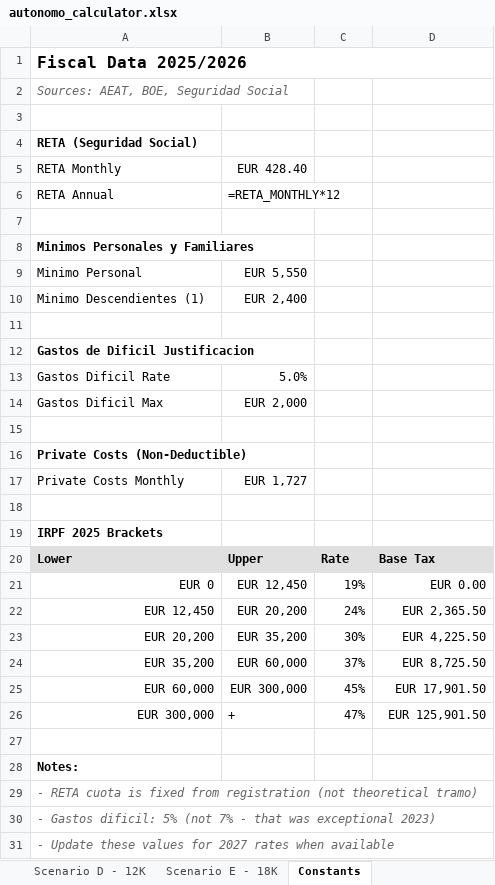
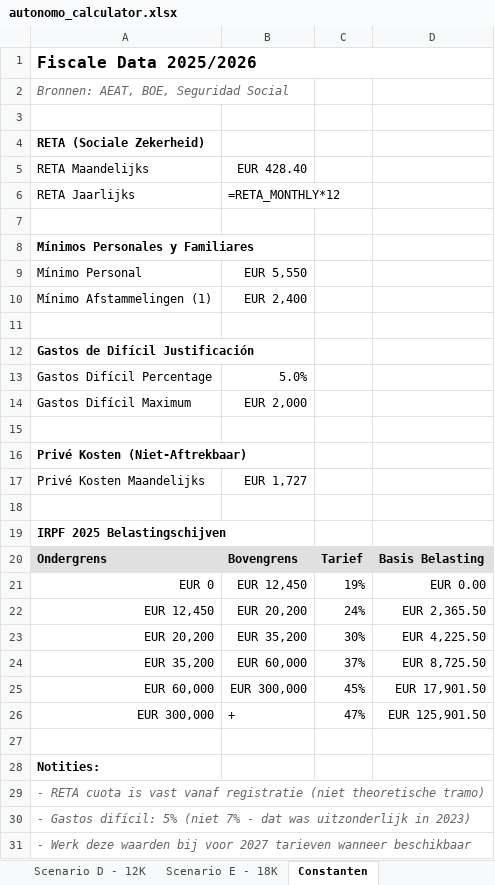
Before and after one commit to christophercardoen/spanish-autonomo-tax-calculator, an Excel workbook: autonomo_calculator.xlsx, sheet Constanten, drawn as a sheet; values as stored, in another font and other column widths than the file's, no borders; formulas without a stored value are shown as written; removed rows and columns are numbered as before the commit, all else as after; the diff names each change by its address in the sheet, - before the commit and + after, or states it on an @@ line.

```diff
--- a/autonomo_calculator.xlsx (sheet Constanten)
+++ b/autonomo_calculator.xlsx (sheet Constanten)
-sheet tab: Constants
+sheet tab: Constanten
-A1: Fiscal Data 2025/2026
+A1: Fiscale Data 2025/2026
-A2: Sources: AEAT, BOE, Seguridad Social
+A2: Bronnen: AEAT, BOE, Seguridad Social
-A4: RETA (Seguridad Social)
+A4: RETA (Sociale Zekerheid)
-A5: RETA Monthly
+A5: RETA Maandelijks
-A6: RETA Annual
+A6: RETA Jaarlijks
-A8: Minimos Personales y Familiares
+A8: Mínimos Personales y Familiares
-A9: Minimo Personal
+A9: Mínimo Personal
-A10: Minimo Descendientes (1)
+A10: Mínimo Afstammelingen (1)
-A12: Gastos de Dificil Justificacion
+A12: Gastos de Difícil Justificación
-A13: Gastos Dificil Rate
+A13: Gastos Difícil Percentage
-A14: Gastos Dificil Max
+A14: Gastos Difícil Maximum
-A16: Private Costs (Non-Deductible)
+A16: Privé Kosten (Niet-Aftrekbaar)
-A17: Private Costs Monthly
+A17: Privé Kosten Maandelijks
-A19: IRPF 2025 Brackets
+A19: IRPF 2025 Belastingschijven
-row 20: Lower | Upper | Rate | Base Tax
+row 20: Ondergrens | Bovengrens | Tarief | Basis Belasting
-A28: Notes:
+A28: Notities:
-A29: …cuota is fixed from registration (not theoretical tramo)
+A29: …cuota is vast vanaf registratie (niet theoretische tramo)
-A30: - Gastos dificil: 5% (not 7% - that was exceptional 2023)
+A30: - Gastos difícil: 5% (niet 7% - dat was uitzonderlijk in 2023)
-A31: - Update these values for 2027 rates when available
+A31: - Werk deze waarden bij voor 2027 tarieven wanneer beschikbaar
```
Also changed, not shown: sheet Scenario A - 3K, sheet Scenario B - 6K, sheet Scenario C - 9K, sheet Scenario D - 12K, sheet Scenario E - 18K, sheet Overzicht, other sheet tabs, 1 other file.
